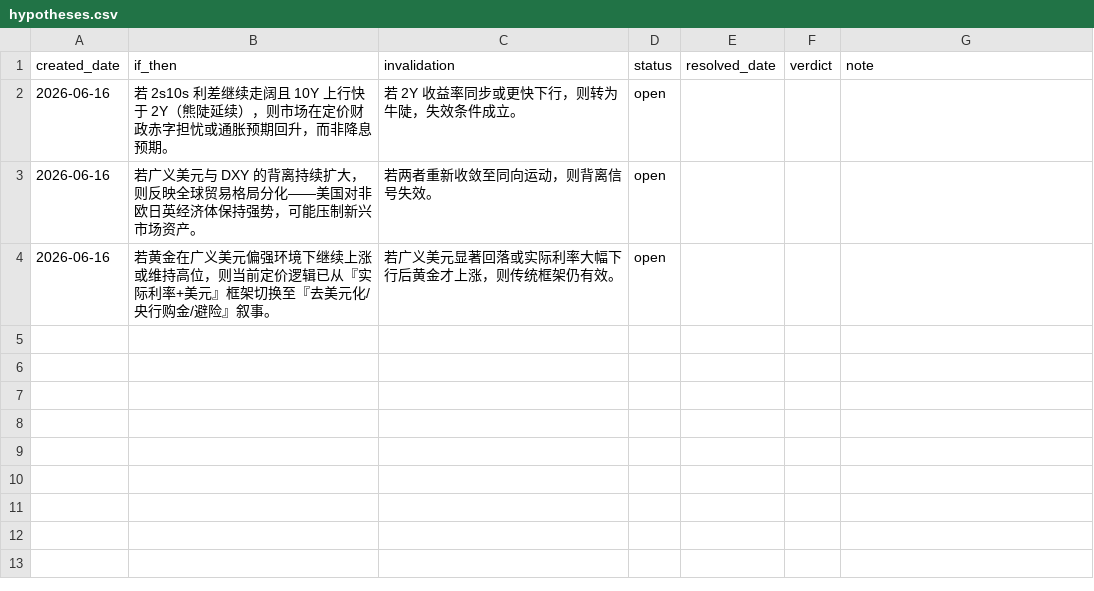
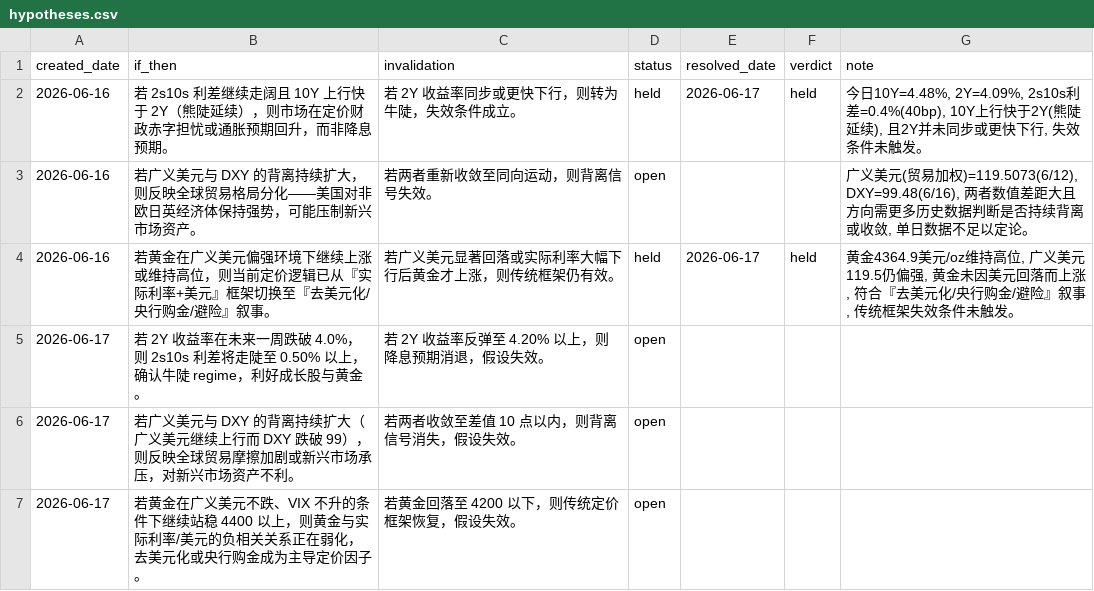
Before and after one commit to MochiXu/newsletter, a CSV file: data/hypotheses.csv, drawn as a sheet.

```diff
--- a/data/hypotheses.csv
+++ b/data/hypotheses.csv
@@ -1,4 +1,7 @@
 created_date,if_then,invalidation,status,resolved_date,verdict,note
-2026-06-16,若 2s10s 利差继续走阔且 10Y 上行快于 2Y（熊陡延续），则市场在定价财政赤字担忧或通胀预期回升，而非降息预期。,若 2Y 收益率同步或更快下行，则转为牛陡，失效条件成立。,open,,,
-2026-06-16,若广义美元与 DXY 的背离持续扩大，则反映全球贸易格局分化——美国对非欧日英经济体保持强势，可能压制新兴市场资产。,若两者重新收敛至同向运动，则背离信号失效。,open,,,
-2026-06-16,若黄金在广义美元偏强环境下继续上涨或维持高位，则当前定价逻辑已从『实际利率+美元』框架切换至『去美元化/央行购金/避险』叙事。,若广义美元显著回落或实际利率大幅下行后黄金才上涨，则传统框架仍有效。,open,,,
+2026-06-16,若 2s10s 利差继续走阔且 10Y 上行快于 2Y（熊陡延续），则市场在定价财政赤字担忧或通胀预期回升，而非降息预期。,若 2Y 收益率同步或更快下行，则转为牛陡，失效条件成立。,held,2026-06-17,held,"今日10Y=4.48%, 2Y=4.09%, 2s10s利差=0.4%(40bp), 10Y上行快于2Y(熊陡延续), 且2Y并未同步或更快下行, 失效条件未触发。"
+2026-06-16,若广义美元与 DXY 的背离持续扩大，则反映全球贸易格局分化——美国对非欧日英经济体保持强势，可能压制新兴市场资产。,若两者重新收敛至同向运动，则背离信号失效。,open,,,"广义美元(贸易加权)=119.5073(6/12), DXY=99.48(6/16), 两者数值差距大且方向需更多历史数据判断是否持续背离或收敛, 单日数据不足以定论。"
+2026-06-16,若黄金在广义美元偏强环境下继续上涨或维持高位，则当前定价逻辑已从『实际利率+美元』框架切换至『去美元化/央行购金/避险』叙事。,若广义美元显著回落或实际利率大幅下行后黄金才上涨，则传统框架仍有效。,held,2026-06-17,held,"黄金4364.9美元/oz维持高位, 广义美元119.5仍偏强, 黄金未因美元回落而上涨, 符合『去美元化/央行购金/避险』叙事, 传统框架失效条件未触发。"
+2026-06-17,若 2Y 收益率在未来一周跌破 4.0%，则 2s10s 利差将走陡至 0.50% 以上，确认牛陡 regime，利好成长股与黄金。,若 2Y 收益率反弹至 4.20% 以上，则降息预期消退，假设失效。,open,,,
+2026-06-17,若广义美元与 DXY 的背离持续扩大（广义美元继续上行而 DXY 跌破 99），则反映全球贸易摩擦加剧或新兴市场承压，对新兴市场资产不利。,若两者收敛至差值 10 点以内，则背离信号消失，假设失效。,open,,,
+2026-06-17,若黄金在广义美元不跌、VIX 不升的条件下继续站稳 4400 以上，则黄金与实际利率/美元的负相关关系正在弱化，去美元化或央行购金成为主导定价因子。,若黄金回落至 4200 以下，则传统定价框架恢复，假设失效。,open,,,
```
Also changed, not shown: 11 other files.
